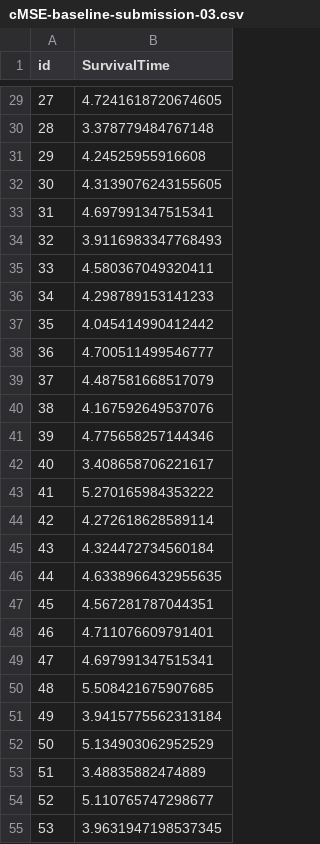
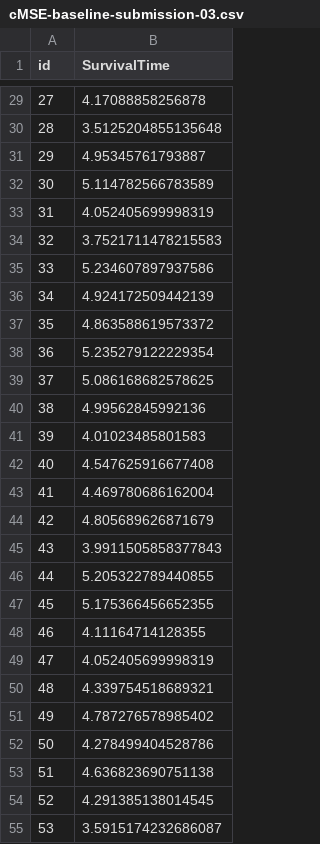
Before and after one commit to pedroLopes5555/ProjetoAA_pt2, a CSV file: data/cMSE-baseline-submission-03.csv, drawn as a sheet; only a part is shown, gaps mark what is left out; the diff covers the shown part only.

```diff
--- a/data/cMSE-baseline-submission-03.csv
+++ b/data/cMSE-baseline-submission-03.csv
@@ -29,27 +29,27 @@ id,SurvivalTime
-27,4.7241618720674605
-28,3.378779484767148
-29,4.24525955916608
-30,4.3139076243155605
-31,4.697991347515341
-32,3.9116983347768493
-33,4.580367049320411
-34,4.298789153141233
-35,4.045414990412442
-36,4.700511499546777
-37,4.487581668517079
-38,4.167592649537076
-39,4.775658257144346
-40,3.408658706221617
-41,5.270165984353222
-42,4.272618628589114
-43,4.324472734560184
-44,4.6338966432955635
-45,4.567281787044351
-46,4.711076609791401
-47,4.697991347515341
-48,5.508421675907685
-49,3.9415775562313184
-50,5.134903062952529
-51,3.48835882474889
-52,5.110765747298677
-53,3.9631947198537345
+27,4.17088858256878
+28,3.5125204855135648
+29,4.95345761793887
+30,5.114782566783589
+31,4.052405699998319
+32,3.7521711478215583
+33,5.234607897937586
+34,4.924172509442139
+35,4.863588619573372
+36,5.235279122229354
+37,5.086168682578625
+38,4.99562845992136
+39,4.01023485801583
+40,4.547625916677408
+41,4.469780686162004
+42,4.805689626871679
+43,3.9911505858377843
+44,5.205322789440855
+45,5.175366456652355
+46,4.11164714128355
+47,4.052405699998319
+48,4.339754518689321
+49,4.787276578985402
+50,4.278499404528786
+51,4.636823690751138
+52,4.291385138014545
+53,3.5915174232686087
```
Also changed, not shown: 73 edited cells elsewhere in this file, 1 other file.
